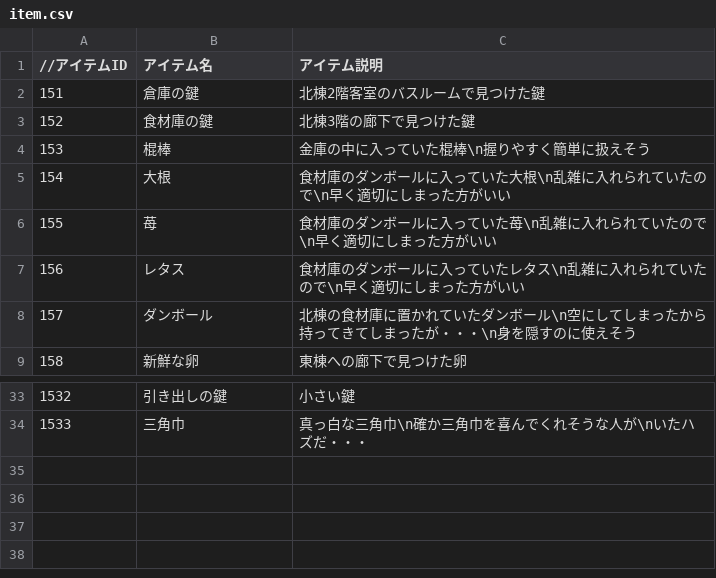
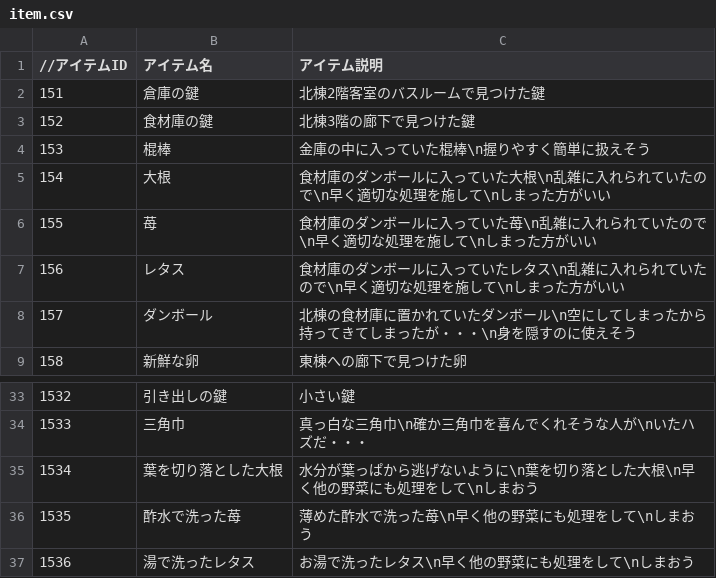
Before and after one commit to the-last-dinner/6chefs-full, a CSV file: Resources/csv/item.csv, drawn as a sheet; only a part is shown, gaps mark what is left out.

```diff
--- a/Resources/csv/item.csv
+++ b/Resources/csv/item.csv
@@ -4,5 +4,5 @@
 153,棍棒,金庫の中に入っていた棍棒\n握りやすく簡単に扱えそう
-154,大根,食材庫のダンボールに入っていた大根\n乱雑に入れられていたので\n早く適切にしまった方がいい
-155,苺,食材庫のダンボールに入っていた苺\n乱雑に入れられていたので\n早く適切にしまった方がいい
-156,レタス,食材庫のダンボールに入っていたレタス\n乱雑に入れられていたので\n早く適切にしまった方がいい
+154,大根,食材庫のダンボールに入っていた大根\n乱雑に入れられていたので\n早く適切な処理を施して\nしまった方がいい
+155,苺,食材庫のダンボールに入っていた苺\n乱雑に入れられていたので\n早く適切な処理を施して\nしまった方がいい
+156,レタス,食材庫のダンボールに入っていたレタス\n乱雑に入れられていたので\n早く適切な処理を施して\nしまった方がいい
 157,ダンボール,北棟の食材庫に置かれていたダンボール\n空にしてしまったから持ってきてしまったが・・・\n身を隠すのに使えそう
@@ -34 +34,4 @@
 1533,三角巾,真っ白な三角巾\n確か三角巾を喜んでくれそうな人が\nいたハズだ・・・
+1534,葉を切り落とした大根,水分が葉っぱから逃げないように\n葉を切り落とした大根\n早く他の野菜にも処理をして\nしまおう
+1535,酢水で洗った苺,薄めた酢水で洗った苺\n早く他の野菜にも処理をして\nしまおう
+1536,湯で洗ったレタス,お湯で洗ったレタス\n早く他の野菜にも処理をして\nしまおう
```
Also changed, not shown: 33 other files.
